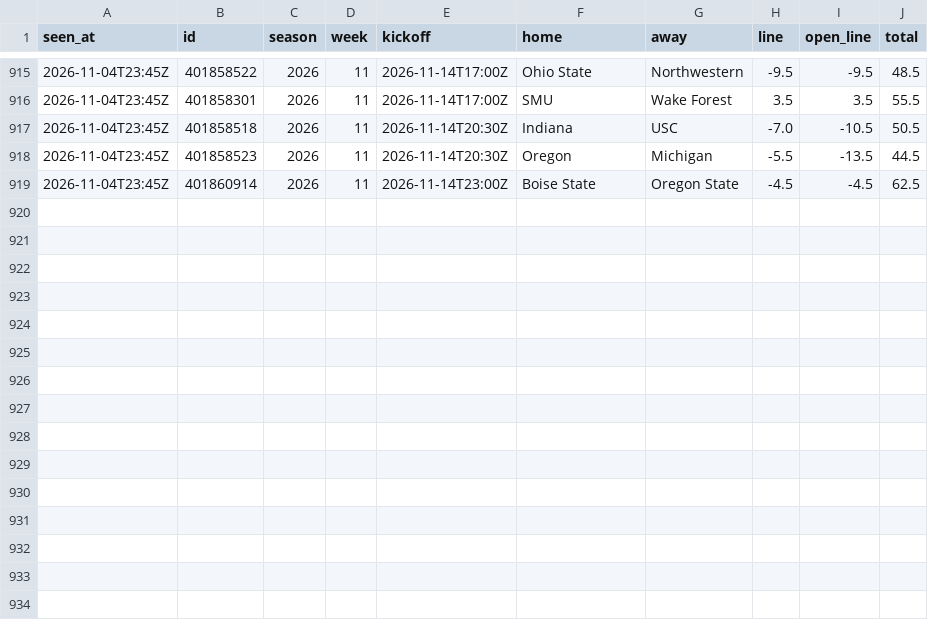
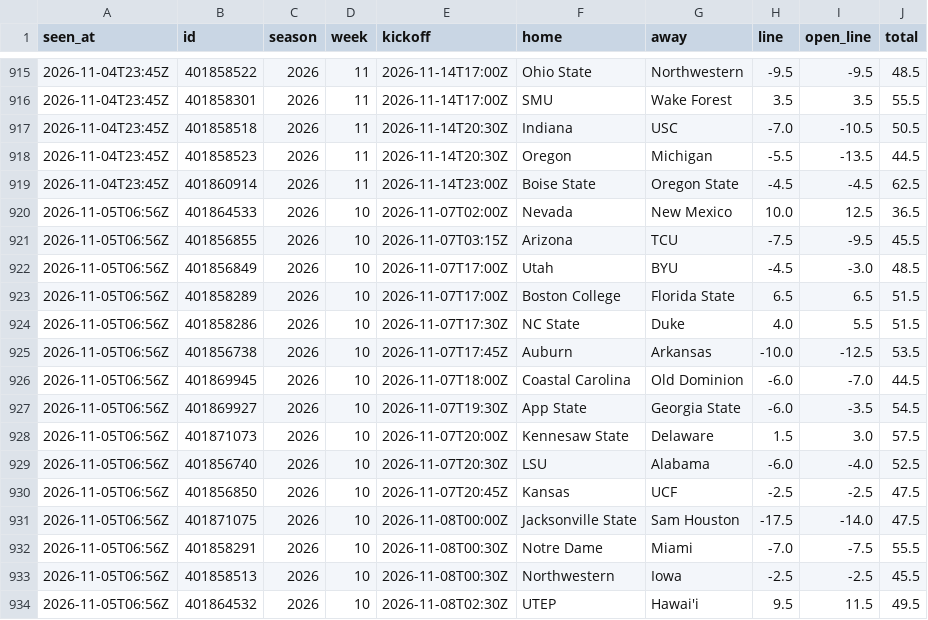
Before and after one commit to davischamann-alt/fourth-and-value, a CSV file: data/live/line_history.csv, drawn as a sheet; only a part is shown, gaps mark what is left out.

```diff
--- a/data/live/line_history.csv
+++ b/data/live/line_history.csv
@@ -919 +919,16 @@ seen_at,id,season,week,kickoff,home,away,line,open_line,total
 2026-11-04T23:45Z,401860914,2026,11,2026-11-14T23:00Z,Boise State,Oregon State,-4.5,-4.5,62.5
+2026-11-05T06:56Z,401864533,2026,10,2026-11-07T02:00Z,Nevada,New Mexico,10.0,12.5,36.5
+2026-11-05T06:56Z,401856855,2026,10,2026-11-07T03:15Z,Arizona,TCU,-7.5,-9.5,45.5
+2026-11-05T06:56Z,401856849,2026,10,2026-11-07T17:00Z,Utah,BYU,-4.5,-3.0,48.5
+2026-11-05T06:56Z,401858289,2026,10,2026-11-07T17:00Z,Boston College,Florida State,6.5,6.5,51.5
+2026-11-05T06:56Z,401858286,2026,10,2026-11-07T17:30Z,NC State,Duke,4.0,5.5,51.5
+2026-11-05T06:56Z,401856738,2026,10,2026-11-07T17:45Z,Auburn,Arkansas,-10.0,-12.5,53.5
+2026-11-05T06:56Z,401869945,2026,10,2026-11-07T18:00Z,Coastal Carolina,Old Dominion,-6.0,-7.0,44.5
+2026-11-05T06:56Z,401869927,2026,10,2026-11-07T19:30Z,App State,Georgia State,-6.0,-3.5,54.5
+2026-11-05T06:56Z,401871073,2026,10,2026-11-07T20:00Z,Kennesaw State,Delaware,1.5,3.0,57.5
+2026-11-05T06:56Z,401856740,2026,10,2026-11-07T20:30Z,LSU,Alabama,-6.0,-4.0,52.5
+2026-11-05T06:56Z,401856850,2026,10,2026-11-07T20:45Z,Kansas,UCF,-2.5,-2.5,47.5
+2026-11-05T06:56Z,401871075,2026,10,2026-11-08T00:00Z,Jacksonville State,Sam Houston,-17.5,-14.0,47.5
+2026-11-05T06:56Z,401858291,2026,10,2026-11-08T00:30Z,Notre Dame,Miami,-7.0,-7.5,55.5
+2026-11-05T06:56Z,401858513,2026,10,2026-11-08T00:30Z,Northwestern,Iowa,-2.5,-2.5,45.5
+2026-11-05T06:56Z,401864532,2026,10,2026-11-08T02:30Z,UTEP,Hawai'i,9.5,11.5,49.5
```
Also changed, not shown: data/live/picks.csv, data/live/total_picks.csv, 3 other files.
